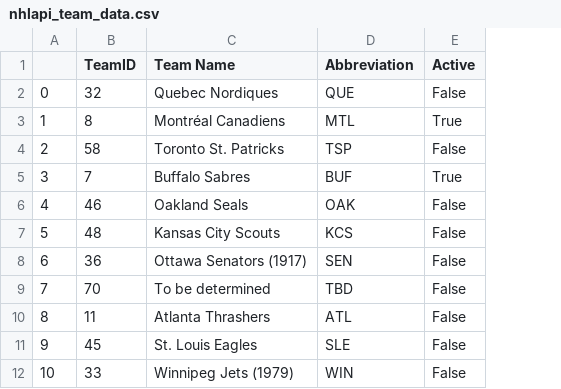
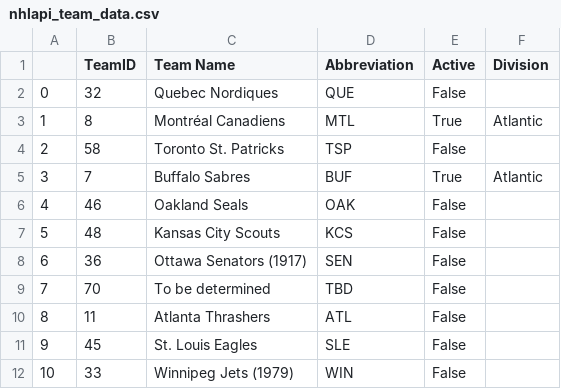
Before and after one commit to andrewderango/IceAnalytics, a CSV file: engine_data/Team Data/nhlapi_team_data.csv, drawn as a sheet; only a part is shown; the diff names each change by its address in the sheet, - before the commit and + after, or states it on an @@ line.

Commit message:
add divisions to nhl api team data CSV

```diff
--- a/engine_data/Team Data/nhlapi_team_data.csv
+++ b/engine_data/Team Data/nhlapi_team_data.csv
+column F (Division), rows 3-5: Atlantic |  | Atlantic
```
